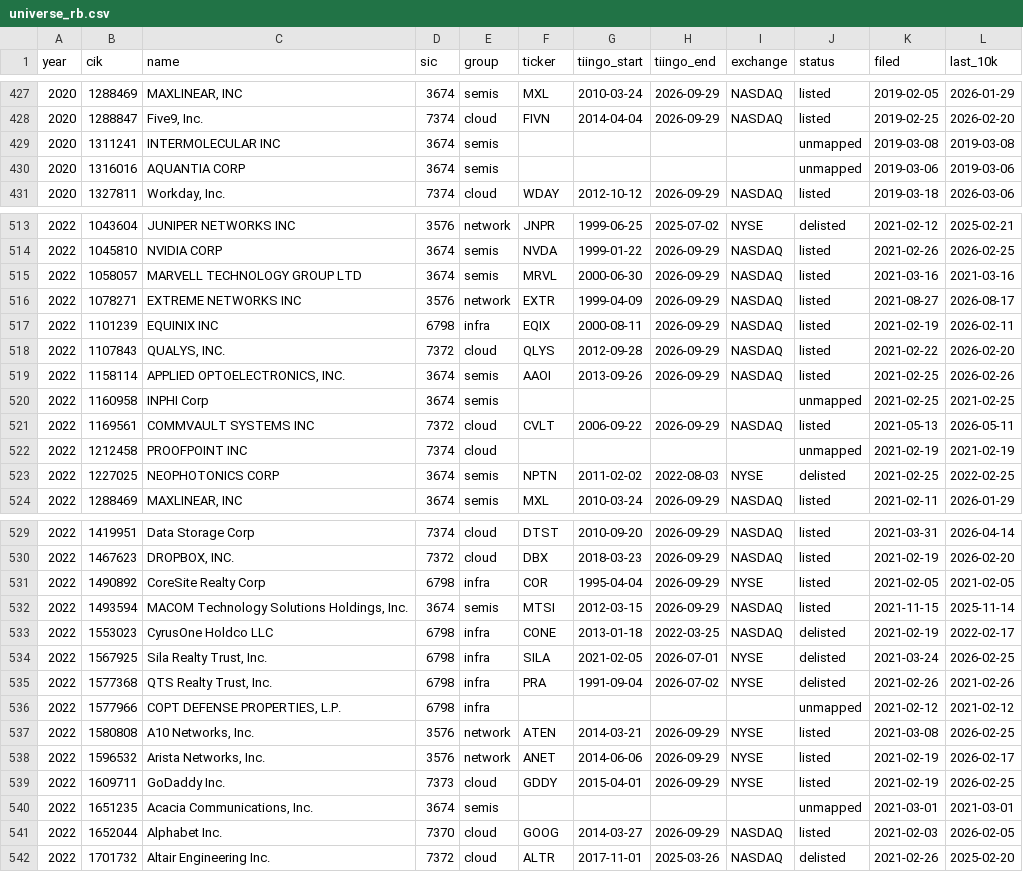
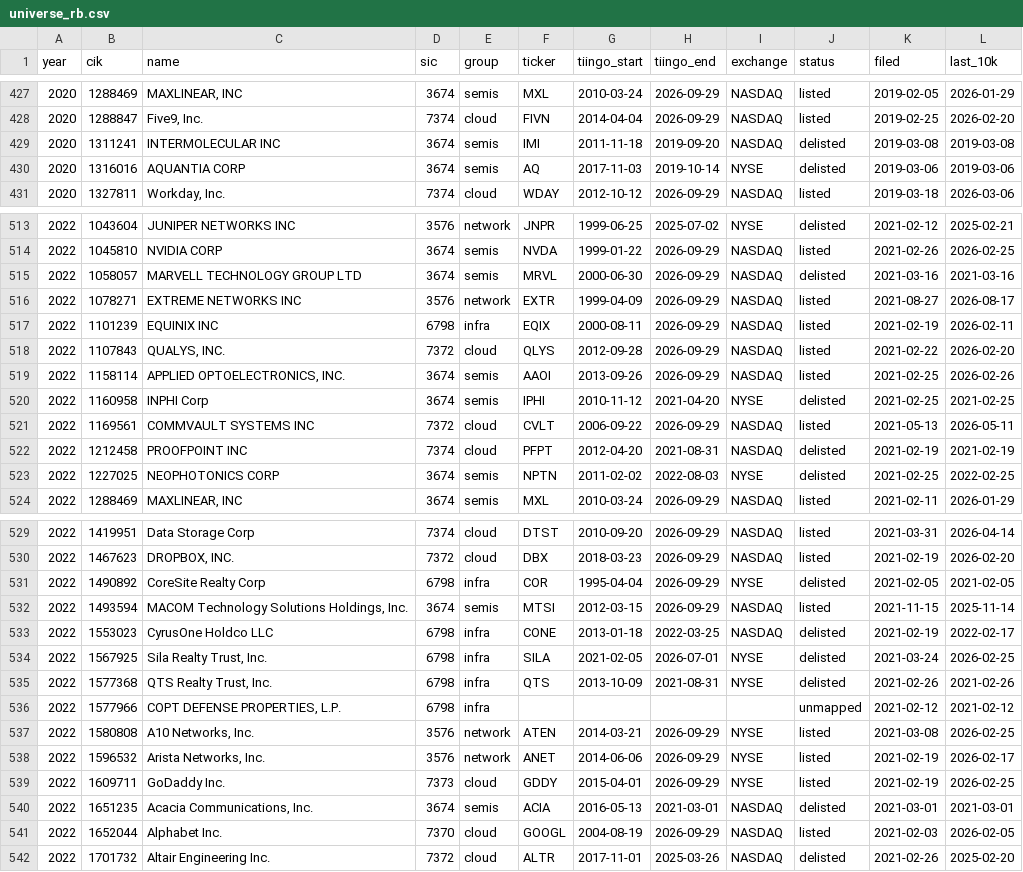
Before and after one commit to yash0530/FinRes, a CSV file: research/pit_universe/universe_rb.csv, drawn as a sheet; only a part is shown, gaps mark what is left out; the diff covers the shown part only.

```diff
--- a/research/pit_universe/universe_rb.csv
+++ b/research/pit_universe/universe_rb.csv
@@ -428,4 +428,4 @@ year,cik,name,sic,group,ticker,tiingo_start,tiingo_end,exchange,status,filed,las
 2020,1288847,"Five9, Inc.",7374,cloud,FIVN,2014-04-04,2026-09-29,NASDAQ,listed,2019-02-25,2026-02-20
-2020,1311241,INTERMOLECULAR INC,3674,semis,,,,,unmapped,2019-03-08,2019-03-08
-2020,1316016,AQUANTIA CORP,3674,semis,,,,,unmapped,2019-03-06,2019-03-06
+2020,1311241,INTERMOLECULAR INC,3674,semis,IMI,2011-11-18,2019-09-20,NASDAQ,delisted,2019-03-08,2019-03-08
+2020,1316016,AQUANTIA CORP,3674,semis,AQ,2017-11-03,2019-10-14,NYSE,delisted,2019-03-06,2019-03-06
 2020,1327811,"Workday, Inc.",7374,cloud,WDAY,2012-10-12,2026-09-29,NASDAQ,listed,2019-03-18,2026-03-06
@@ -514,3 +514,3 @@ year,cik,name,sic,group,ticker,tiingo_start,tiingo_end,exchange,status,filed,las
 2022,1045810,NVIDIA CORP,3674,semis,NVDA,1999-01-22,2026-09-29,NASDAQ,listed,2021-02-26,2026-02-25
-2022,1058057,MARVELL TECHNOLOGY GROUP LTD,3674,semis,MRVL,2000-06-30,2026-09-29,NASDAQ,listed,2021-03-16,2021-03-16
+2022,1058057,MARVELL TECHNOLOGY GROUP LTD,3674,semis,MRVL,2000-06-30,2026-09-29,NASDAQ,delisted,2021-03-16,2021-03-16
 2022,1078271,EXTREME NETWORKS INC,3576,network,EXTR,1999-04-09,2026-09-29,NASDAQ,listed,2021-08-27,2026-08-17
@@ -519,5 +519,5 @@ year,cik,name,sic,group,ticker,tiingo_start,tiingo_end,exchange,status,filed,las
 2022,1158114,"APPLIED OPTOELECTRONICS, INC.",3674,semis,AAOI,2013-09-26,2026-09-29,NASDAQ,listed,2021-02-25,2026-02-26
-2022,1160958,INPHI Corp,3674,semis,,,,,unmapped,2021-02-25,2021-02-25
+2022,1160958,INPHI Corp,3674,semis,IPHI,2010-11-12,2021-04-20,NYSE,delisted,2021-02-25,2021-02-25
 2022,1169561,COMMVAULT SYSTEMS INC,7372,cloud,CVLT,2006-09-22,2026-09-29,NASDAQ,listed,2021-05-13,2026-05-11
-2022,1212458,PROOFPOINT INC,7374,cloud,,,,,unmapped,2021-02-19,2021-02-19
+2022,1212458,PROOFPOINT INC,7374,cloud,PFPT,2012-04-20,2021-08-31,NASDAQ,delisted,2021-02-19,2021-02-19
 2022,1227025,NEOPHOTONICS CORP,3674,semis,NPTN,2011-02-02,2022-08-03,NYSE,delisted,2021-02-25,2022-02-25
@@ -530,3 +530,3 @@ year,cik,name,sic,group,ticker,tiingo_start,tiingo_end,exchange,status,filed,las
 2022,1467623,"DROPBOX, INC.",7372,cloud,DBX,2018-03-23,2026-09-29,NASDAQ,listed,2021-02-19,2026-02-20
-2022,1490892,CoreSite Realty Corp,6798,infra,COR,1995-04-04,2026-09-29,NYSE,listed,2021-02-05,2021-02-05
+2022,1490892,CoreSite Realty Corp,6798,infra,COR,1995-04-04,2026-09-29,NYSE,delisted,2021-02-05,2021-02-05
 2022,1493594,"MACOM Technology Solutions Holdings, Inc.",3674,semis,MTSI,2012-03-15,2026-09-29,NASDAQ,listed,2021-11-15,2025-11-14
@@ -534,3 +534,3 @@ year,cik,name,sic,group,ticker,tiingo_start,tiingo_end,exchange,status,filed,las
 2022,1567925,"Sila Realty Trust, Inc.",6798,infra,SILA,2021-02-05,2026-07-01,NYSE,delisted,2021-03-24,2026-02-25
-2022,1577368,"QTS Realty Trust, Inc.",6798,infra,PRA,1991-09-04,2026-07-02,NYSE,delisted,2021-02-26,2021-02-26
+2022,1577368,"QTS Realty Trust, Inc.",6798,infra,QTS,2013-10-09,2021-08-31,NYSE,delisted,2021-02-26,2021-02-26
 2022,1577966,"COPT DEFENSE PROPERTIES, L.P.",6798,infra,,,,,unmapped,2021-02-12,2021-02-12
@@ -539,4 +539,4 @@ year,cik,name,sic,group,ticker,tiingo_start,tiingo_end,exchange,status,filed,las
 2022,1609711,GoDaddy Inc.,7373,cloud,GDDY,2015-04-01,2026-09-29,NYSE,listed,2021-02-19,2026-02-25
-2022,1651235,"Acacia Communications, Inc.",3674,semis,,,,,unmapped,2021-03-01,2021-03-01
-2022,1652044,Alphabet Inc.,7370,cloud,GOOG,2014-03-27,2026-09-29,NASDAQ,listed,2021-02-03,2026-02-05
+2022,1651235,"Acacia Communications, Inc.",3674,semis,ACIA,2016-05-13,2021-03-01,NASDAQ,delisted,2021-03-01,2021-03-01
+2022,1652044,Alphabet Inc.,7370,cloud,GOOGL,2004-08-19,2026-09-29,NASDAQ,listed,2021-02-03,2026-02-05
 2022,1701732,Altair Engineering Inc.,7372,cloud,ALTR,2017-11-01,2025-03-26,NASDAQ,delisted,2021-02-26,2025-02-20
```
Also changed, not shown: 131 edited cells elsewhere in this file, research/pit_universe/universe.csv, research/pit_universe/universe_ra.csv, 17 other files.
